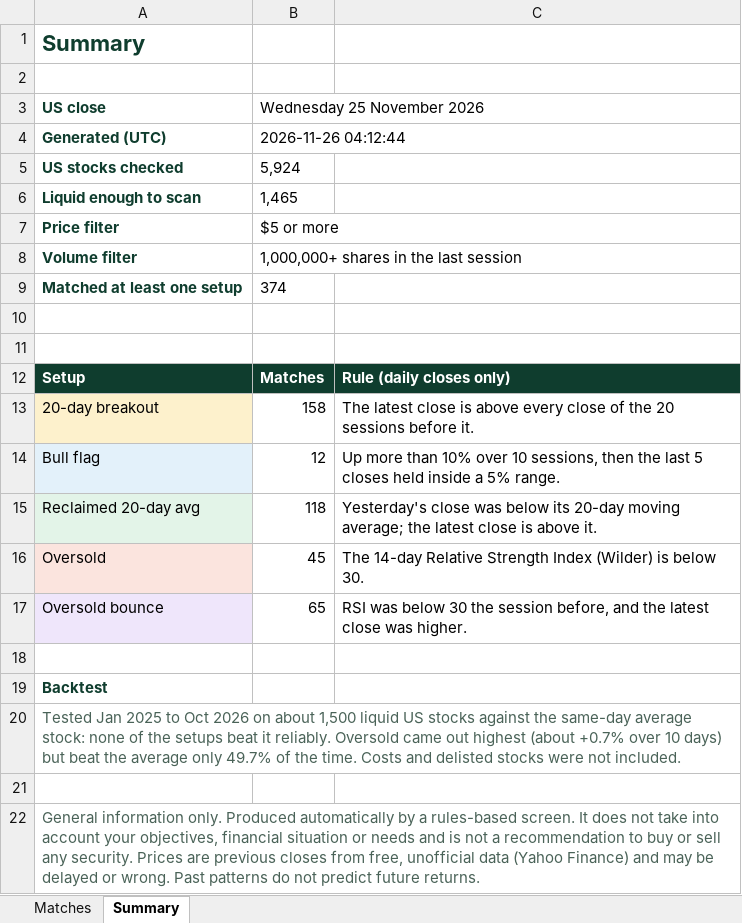
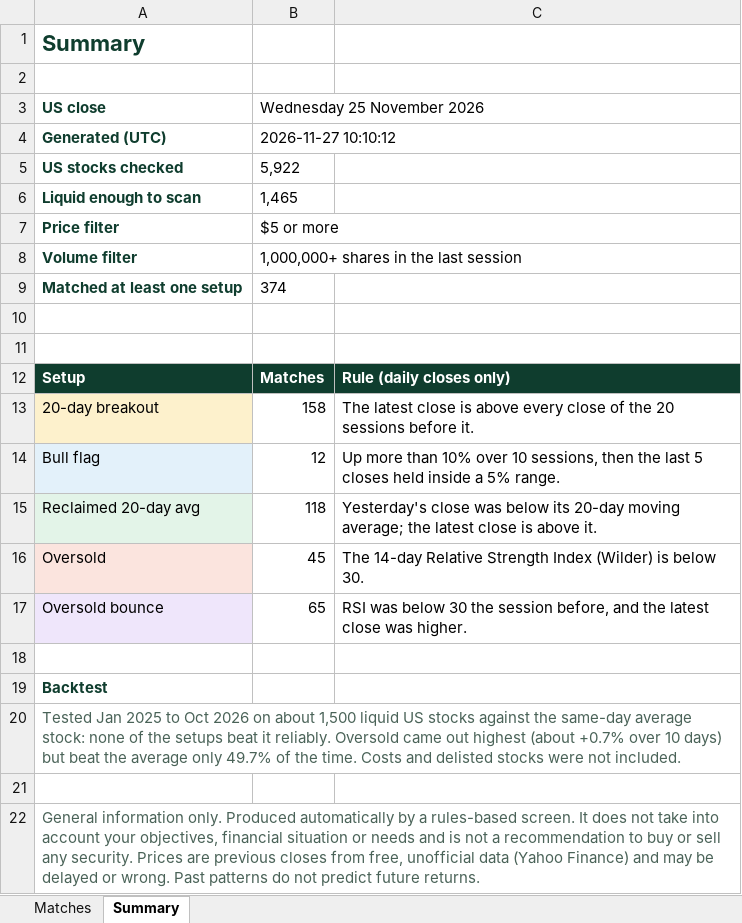
Before and after one commit to RohanTainwala/Finingale, an Excel workbook: data/daily-scan.xlsx, sheet Summary, drawn as a sheet; values as stored, in another font and other column widths than the file's, no borders; the diff names each change by its address in the sheet, - before the commit and + after, or states it on an @@ line.

```diff
--- a/data/daily-scan.xlsx (sheet Summary)
+++ b/data/daily-scan.xlsx (sheet Summary)
-B4 (Wednesday 25 November 2026): 2026-11-26 04:12:44
+B4 (Wednesday 25 November 2026): 2026-11-27 10:10:12
-B5 (Wednesday 25 November 2026): 5,924
+B5 (Wednesday 25 November 2026): 5,922
```
Also changed, not shown: sheet Matches, 1 other file.
